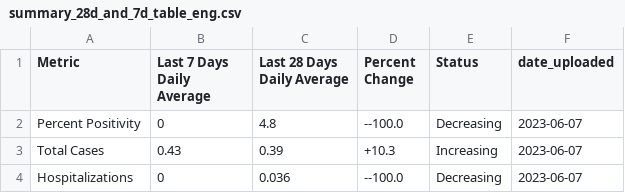
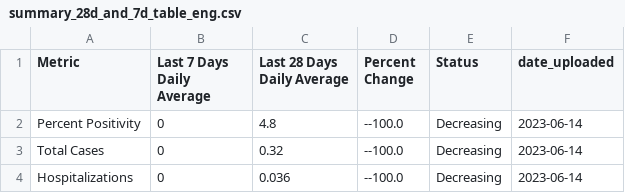
Before and after one commit to h-hedman/scph, a CSV file: covid-19/output-data/summary_28d_and_7d_table_eng.csv, drawn as a sheet.

```diff
--- a/covid-19/output-data/summary_28d_and_7d_table_eng.csv
+++ b/covid-19/output-data/summary_28d_and_7d_table_eng.csv
@@ -1,4 +1,4 @@
 "Metric","Last 7 Days Daily Average","Last 28 Days Daily Average","Percent Change","Status","date_uploaded"
-"Percent Positivity",0,4.8,"--100.0","Decreasing",2023-06-07
-"Total Cases",0.43,0.39,"+10.3","Increasing",2023-06-07
-"Hospitalizations",0,0.036,"--100.0","Decreasing",2023-06-07
+"Percent Positivity",0,4.8,"--100.0","Decreasing",2023-06-14
+"Total Cases",0,0.32,"--100.0","Decreasing",2023-06-14
+"Hospitalizations",0,0.036,"--100.0","Decreasing",2023-06-14
```
Also changed, not shown: covid-19/output-data/count_table_esp.csv, covid-19/output-data/pon_incidence_8wk_eng.csv, 3 other files.
